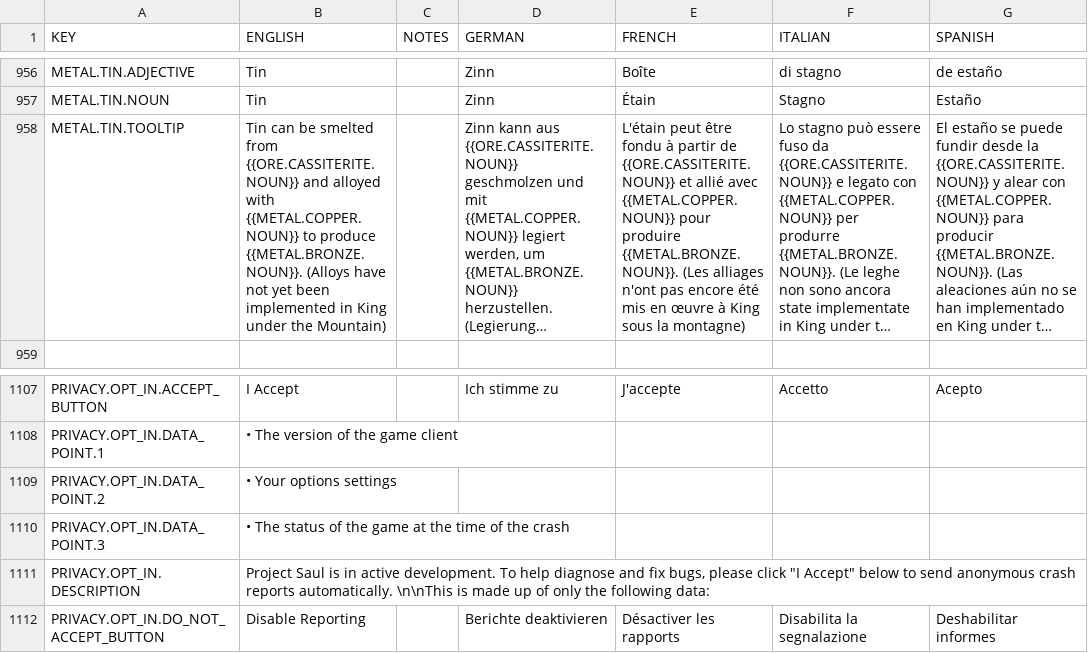
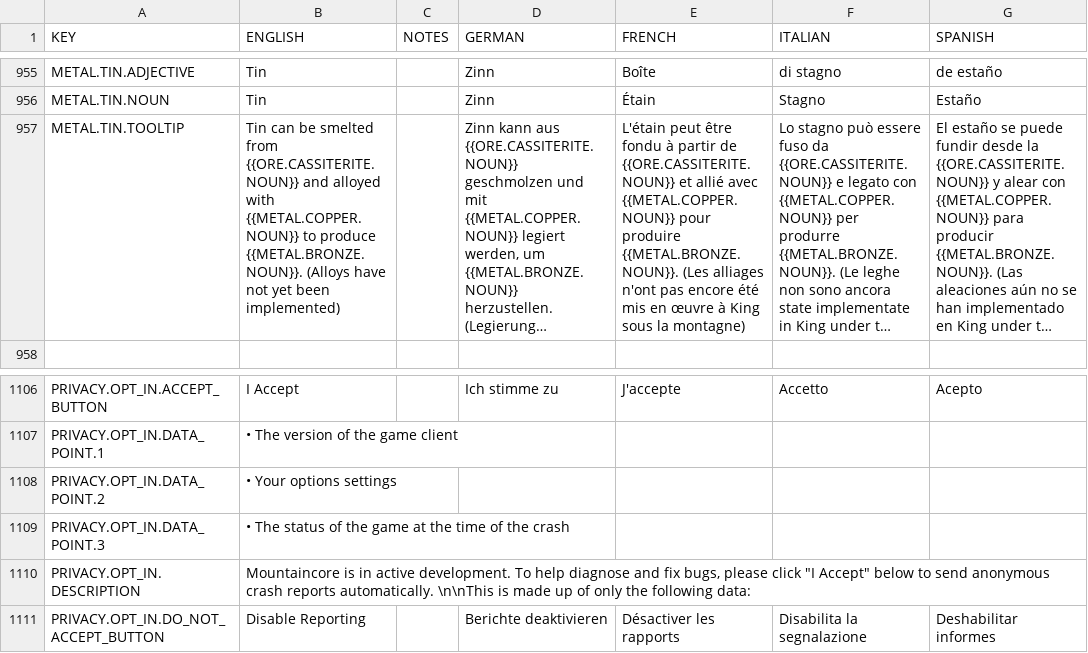
Before and after one commit to rossturner/mountaincore, a CSV file: core/assets/translations/collated.csv, drawn as a sheet; only a part is shown, gaps mark what is left out; long unchanged cells end in …; addresses are those after the commit; the diff covers the shown part only; the diff names each change by its address in the sheet, - before the commit and + after, or states it on an @@ line.

```diff
--- a/core/assets/translations/collated.csv
+++ b/core/assets/translations/collated.csv
-B957 (ENGLISH): …yet been implemented in King under the Mountain)
+B957 (ENGLISH): …yet been implemented)
-B1110 (ENGLISH): Project Saul is in…
+B1110 (ENGLISH): Mountaincore is in…
```
Also changed, not shown: 1 removed row and 8 edited cells elsewhere in this file, 11 other files.
